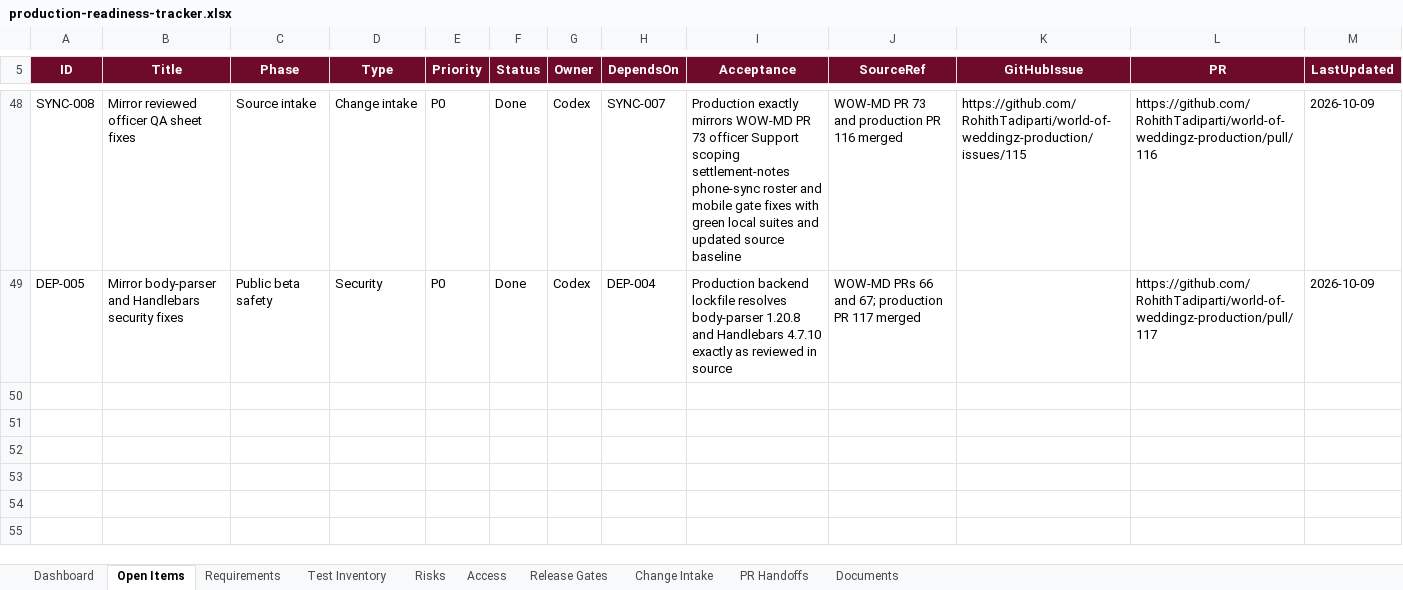
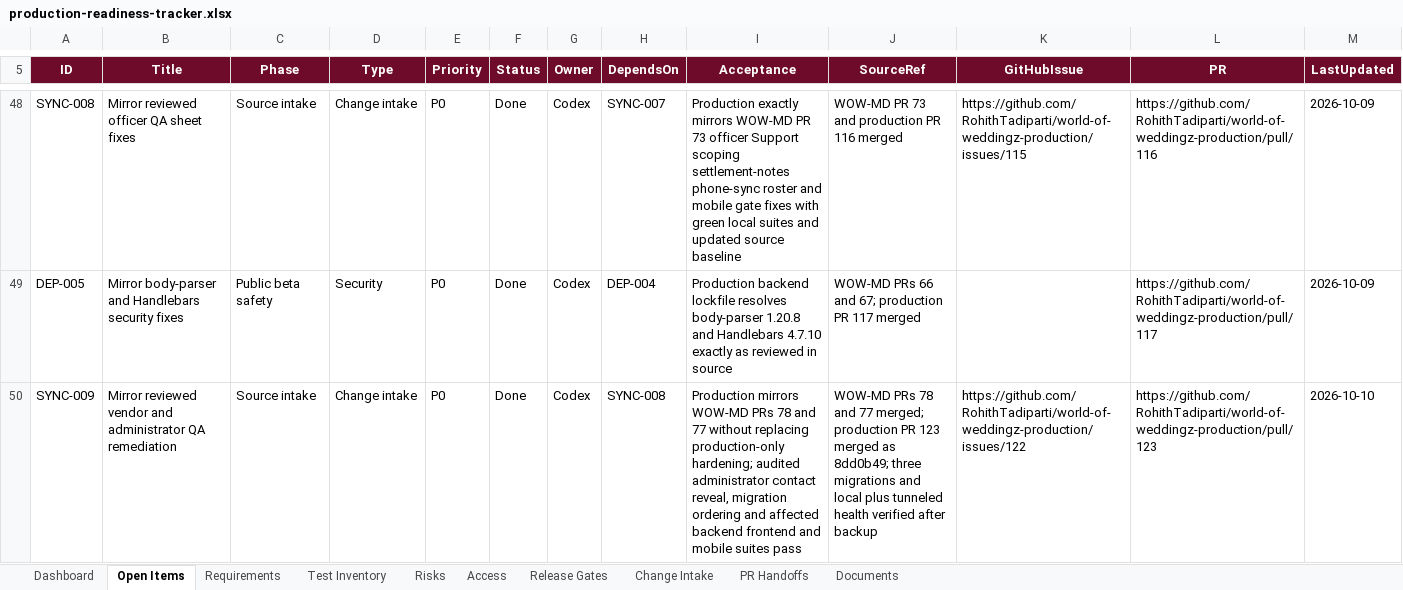
Before and after one commit to RohithTadiparti/world-of-weddingz-production, an Excel workbook: docs/tracking/production-readiness-tracker.xlsx, sheet Open Items, drawn as a sheet; only a part is shown, gaps mark what is left out; values as stored, in another font and other column widths than the file's, no borders; conditional formats and table styles not drawn; the diff names each change by its address in the sheet, - before the commit and + after, or states it on an @@ line.

Commit message:
docs: close SYNC-009 deployment tracking (#124)
Co-authored-by: RohithTadiparti <326478345+RohithTadiparti@users.noreply.github.com>

```diff
--- a/docs/tracking/production-readiness-tracker.xlsx (sheet Open Items)
+++ b/docs/tracking/production-readiness-tracker.xlsx (sheet Open Items)
+row 50: SYNC-009 | Mirror reviewed vendor and administrator QA remediation | Source intake | Change intake | P0 | Done | Codex | SYNC-008 | Production mirrors WOW-MD PRs 78 and 77 without replacing production-only hardening; audited administrator contact reveal, migration ordering and affected backend frontend and mobile suites pass | WOW-MD PRs 78 and 77 merged; production PR 123 merged as 8dd0b49; three migrations and local plus tunneled health verified after backup | https://github.com/RohithTadiparti/world-of-weddingz-production/issues/122 | https://github.com/RohithTadiparti/world-of-weddingz-production/pull/123 | 2026-10-10
```
Also changed, not shown: sheet PR Handoffs, sheet Change Intake, sheet Dashboard, formulas that keep their value, charts or pictures, 2 other files.
